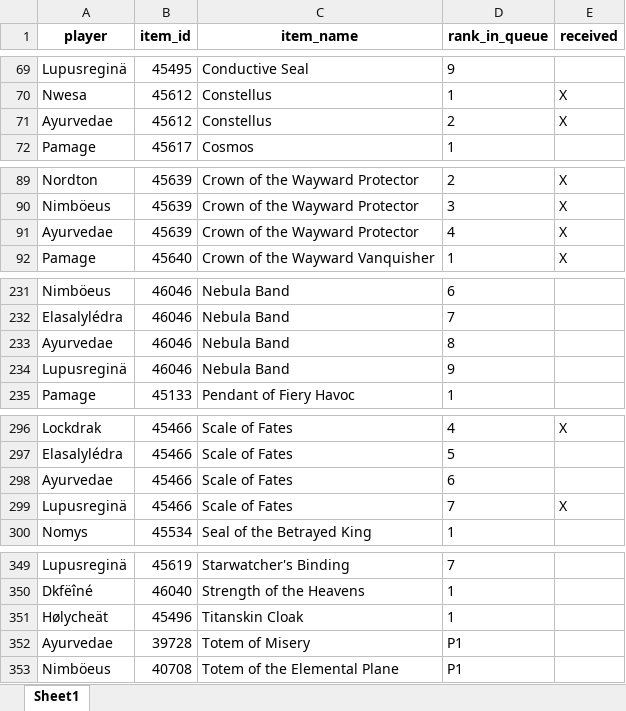
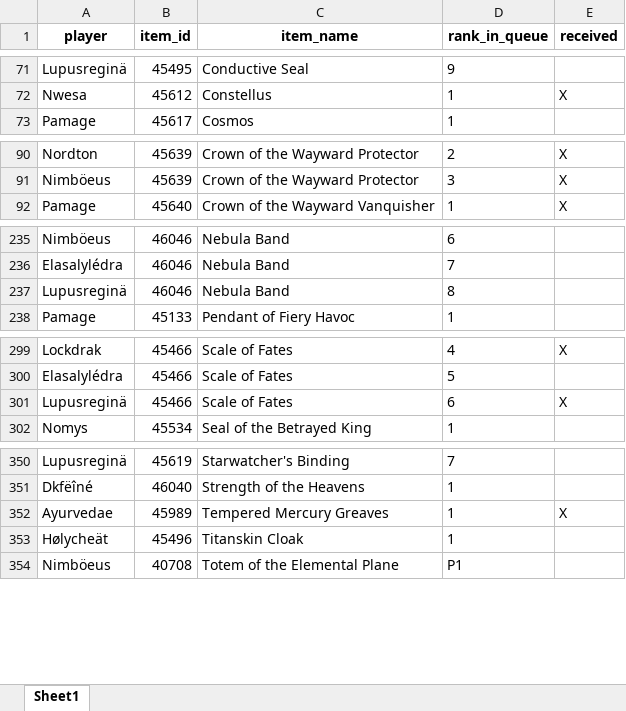
Before and after one commit to Sharptsa/Divide-BiS, an Excel workbook: data/players_priorities.xlsx, sheet Sheet1, drawn as a sheet; only a part is shown, gaps mark what is left out; values as stored, in another font and other column widths than the file's, no borders; removed rows and columns are numbered as before the commit, all else as after; the diff covers the shown part only; the diff names each change by its address in the sheet, - before the commit and + after, or states it on an @@ line.

```diff
--- a/data/players_priorities.xlsx (sheet Sheet1)
+++ b/data/players_priorities.xlsx (sheet Sheet1)
-row 71: Ayurvedae | 45612 | Constellus | 2 | X
-row 91: Ayurvedae | 45639 | Crown of the Wayward Protector | 4 | X
-row 233: Ayurvedae | 46046 | Nebula Band | 8
-D237 (rank_in_queue): 9
+D237 (rank_in_queue): 8
-row 298: Ayurvedae | 45466 | Scale of Fates | 6
-D301 (rank_in_queue): 7
+D301 (rank_in_queue): 6
+row 352: Ayurvedae | 45989 | Tempered Mercury Greaves | 1 | X
-row 352: Ayurvedae | 39728 | Totem of Misery | P1
```
Also changed, not shown: 12 added rows, 8 removed rows, 1 moved row and 3 edited cells elsewhere in this sheet, 3 other files.
